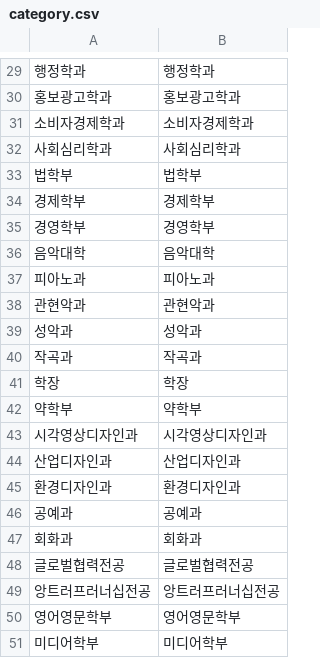
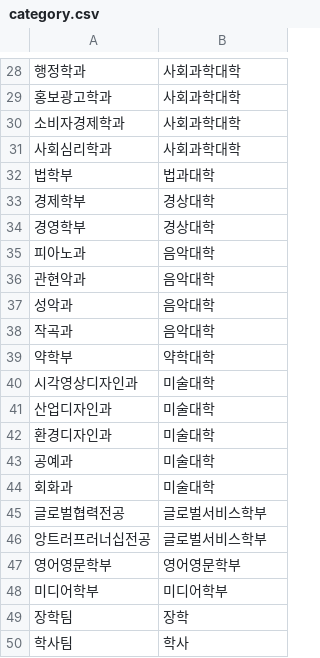
Before and after one commit to jiunoh/ssok, a CSV file: app/src/main/assets/category.csv, drawn as a sheet; only a part is shown, gaps mark what is left out; the shorter side is filled out with more unchanged rows; removed rows and columns are numbered as before the commit, all else as after; the diff covers the shown part only; the diff names each change by its address in the sheet, - before the commit and + after, or states it on an @@ line.

```diff
--- a/app/src/main/assets/category.csv
+++ b/app/src/main/assets/category.csv
-B28: 행정학과
+B28: 사회과학대학
-B29: 홍보광고학과
+B29: 사회과학대학
-B30: 소비자경제학과
+B30: 사회과학대학
-B31: 사회심리학과
+B31: 사회과학대학
-B32: 법학부
+B32: 법과대학
-B33: 경제학부
+B33: 경상대학
-B34: 경영학부
+B34: 경상대학
-row 36: 음악대학 | 음악대학
-B35: 피아노과
+B35: 음악대학
-B36: 관현악과
+B36: 음악대학
-B37: 성악과
+B37: 음악대학
-B38: 작곡과
+B38: 음악대학
-row 41: 학장 | 학장
-B39: 약학부
+B39: 약학대학
-B40: 시각영상디자인과
+B40: 미술대학
-B41: 산업디자인과
+B41: 미술대학
-B42: 환경디자인과
+B42: 미술대학
-B43: 공예과
+B43: 미술대학
-B44: 회화과
+B44: 미술대학
-B45: 글로벌협력전공
+B45: 글로벌서비스학부
-B46: 앙트러프러너십전공
+B46: 글로벌서비스학부
```
Also changed, not shown: 1 removed row and 27 edited cells elsewhere in this file.
